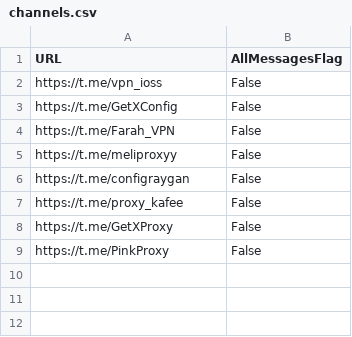
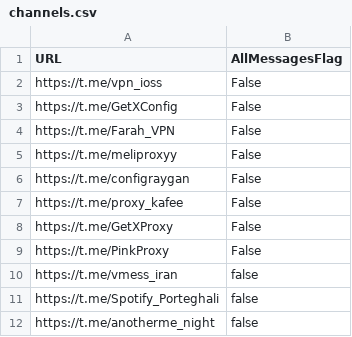
Before and after one commit to amirkma/My-Config-Collector, a CSV file: channels.csv, drawn as a sheet; the diff names each change by its address in the sheet, - before the commit and + after, or states it on an @@ line.

Commit message:
Update channels.csv

```diff
--- a/channels.csv
+++ b/channels.csv
+row 10: https://t.me/vmess_iran | false
+row 11: https://t.me/Spotify_Porteghali | false
+row 12: https://t.me/anotherme_night | false
```
